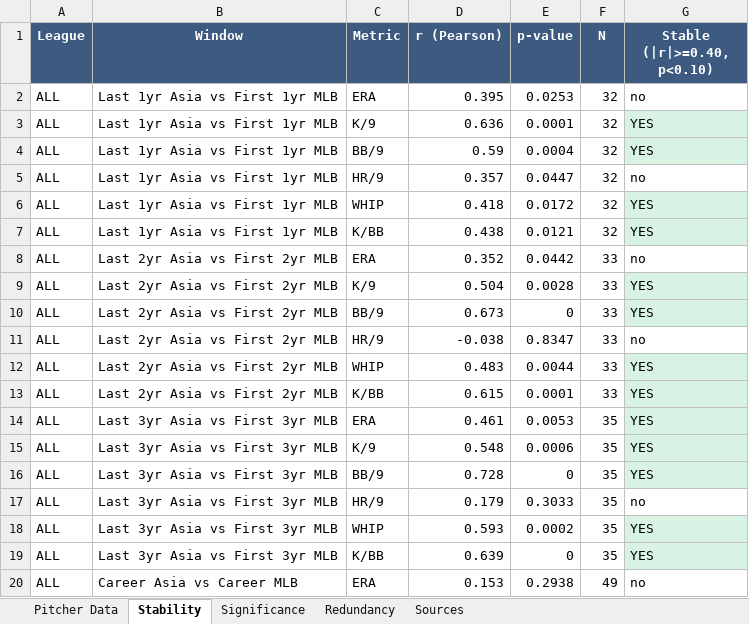
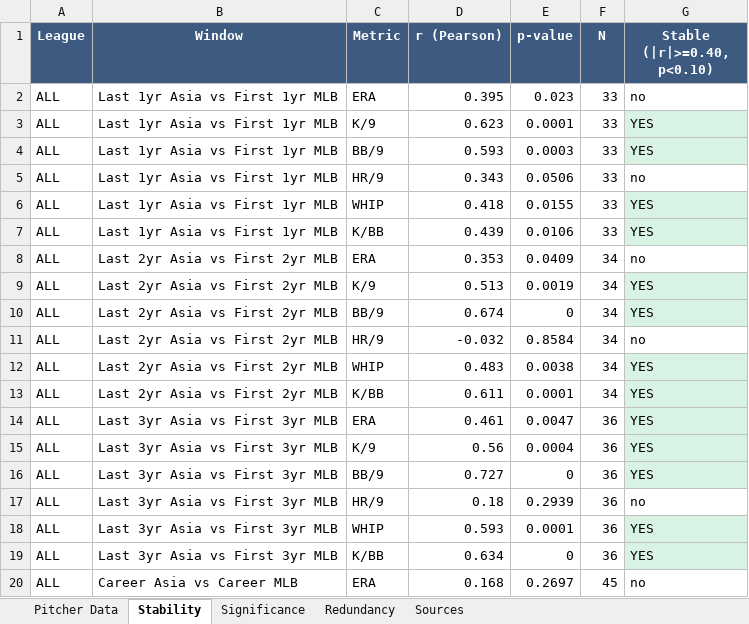
Before and after one commit to colbymorris08/bundesliga-transfer-traits, an Excel workbook: asian_pitcher_mlb_analysis.xlsx, sheet Stability, drawn as a sheet; only a part is shown; values as stored, in another font and other column widths than the file's, no borders; the diff covers the shown part only; the diff names each change by its address in the sheet, - before the commit and + after, or states it on an @@ line.

```diff
--- a/asian_pitcher_mlb_analysis.xlsx (sheet Stability)
+++ b/asian_pitcher_mlb_analysis.xlsx (sheet Stability)
-E2 (p-value): 0.0253
+E2 (p-value): 0.023
-F2:F7 (N): 32
+F2:F7 (N): 33
-D3 (r (Pearson)): 0.636
+D3 (r (Pearson)): 0.623
-D4 (r (Pearson)): 0.59
+D4 (r (Pearson)): 0.593
-E4 (p-value): 0.0004
+E4 (p-value): 0.0003
-D5 (r (Pearson)): 0.357
+D5 (r (Pearson)): 0.343
-E5 (p-value): 0.0447
+E5 (p-value): 0.0506
-E6 (p-value): 0.0172
+E6 (p-value): 0.0155
-D7 (r (Pearson)): 0.438
+D7 (r (Pearson)): 0.439
-E7 (p-value): 0.0121
+E7 (p-value): 0.0106
-D8 (r (Pearson)): 0.352
+D8 (r (Pearson)): 0.353
-E8 (p-value): 0.0442
+E8 (p-value): 0.0409
-F8:F13 (N): 33
+F8:F13 (N): 34
-D9 (r (Pearson)): 0.504
+D9 (r (Pearson)): 0.513
-E9 (p-value): 0.0028
+E9 (p-value): 0.0019
-D10 (r (Pearson)): 0.673
+D10 (r (Pearson)): 0.674
-D11 (r (Pearson)): -0.038
+D11 (r (Pearson)): -0.032
-E11 (p-value): 0.8347
+E11 (p-value): 0.8584
-E12 (p-value): 0.0044
+E12 (p-value): 0.0038
-D13 (r (Pearson)): 0.615
+D13 (r (Pearson)): 0.611
-E14 (p-value): 0.0053
+E14 (p-value): 0.0047
-F14:F19 (N): 35
+F14:F19 (N): 36
-D15 (r (Pearson)): 0.548
+D15 (r (Pearson)): 0.56
-E15 (p-value): 0.0006
+E15 (p-value): 0.0004
-D16 (r (Pearson)): 0.728
+D16 (r (Pearson)): 0.727
-D17 (r (Pearson)): 0.179
+D17 (r (Pearson)): 0.18
-E17 (p-value): 0.3033
+E17 (p-value): 0.2939
-E18 (p-value): 0.0002
+E18 (p-value): 0.0001
-D19 (r (Pearson)): 0.639
+D19 (r (Pearson)): 0.634
-D20 (r (Pearson)): 0.153
+D20 (r (Pearson)): 0.168
-E20 (p-value): 0.2938
+E20 (p-value): 0.2697
-F20 (N): 49
+F20 (N): 45
```
Also changed, not shown: 6 removed rows, 98 edited cells and cell formats elsewhere in this sheet, sheet Significance, sheet Pitcher Data, sheet Sources, sheet Redundancy, 5 other files.
